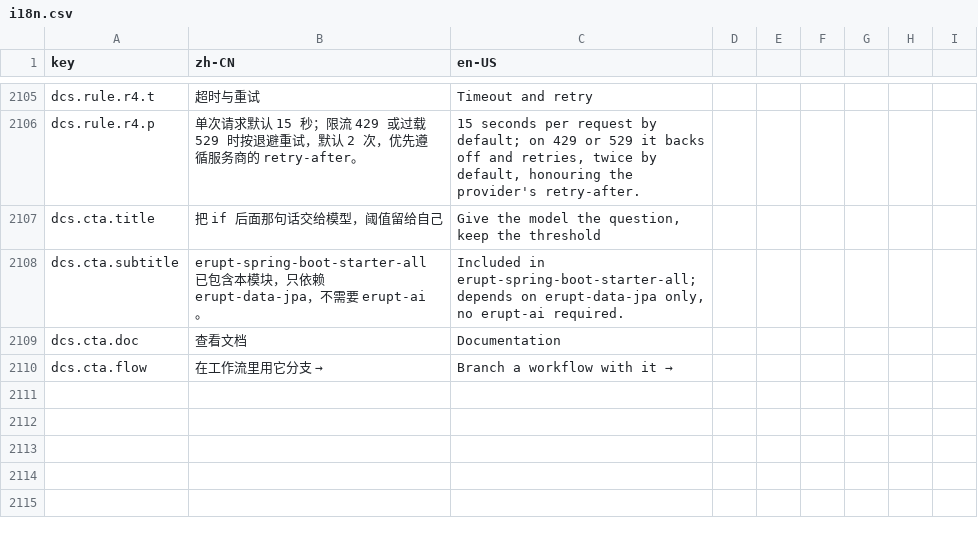
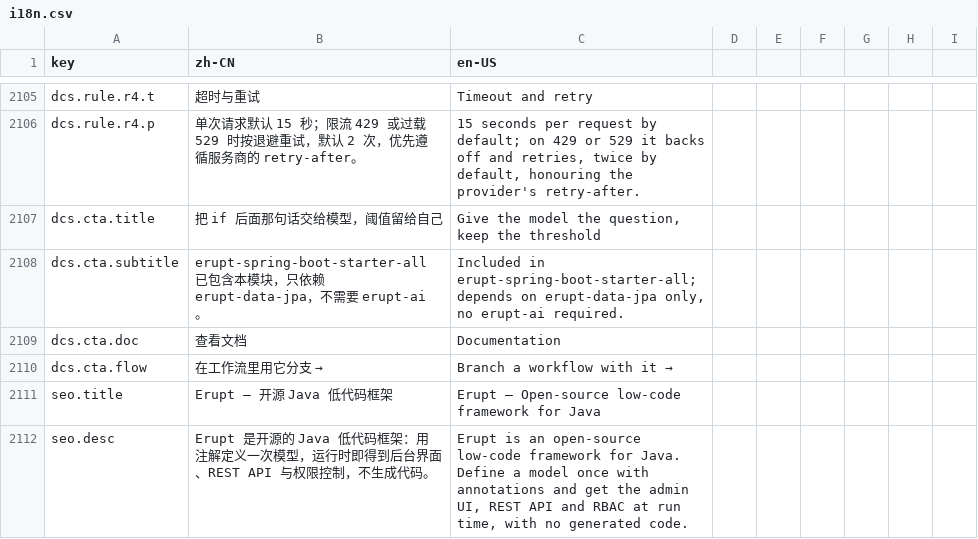
Before and after one commit to erupts/erupt-site, a CSV file: i18n.csv, drawn as a sheet; only a part is shown, gaps mark what is left out.

```diff
--- a/i18n.csv
+++ b/i18n.csv
@@ -2110 +2110,3 @@ dcs.cta.doc,查看文档,Documentation
 dcs.cta.flow,在工作流里用它分支 →,Branch a workflow with it →
+seo.title,Erupt – 开源 Java 低代码框架,Erupt – Open-source low-code framework for Java
+seo.desc,Erupt 是开源的 Java 低代码框架：用注解定义一次模型，运行时即得到后台界面、REST API 与权限控制，不生成代码。,"Erupt is an open-source low-code framework for Java. Define a model once with annotations and get the admin UI, REST API and RBAC at run time, with no generated code."
```
Also changed, not shown: 3 other files.
